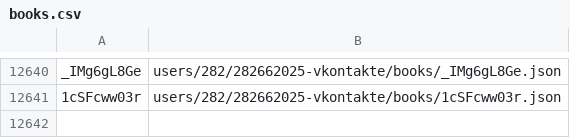
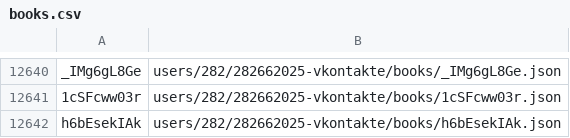
Before and after one commit to knigopis/repo.knigopis.com, a CSV file: books.csv, drawn as a sheet; only a part is shown, gaps mark what is left out; the diff names each change by its address in the sheet, - before the commit and + after, or states it on an @@ line.

Commit message:
Added book 'Город Пустых. Побег из дома странных детей' by 'Astro'

```diff
--- a/books.csv
+++ b/books.csv
+row 12642: h6bEsekIAk | users/282/282662025-vkontakte/books/h6bEsekIAk.json
```
Also changed, not shown: 6 other files.
